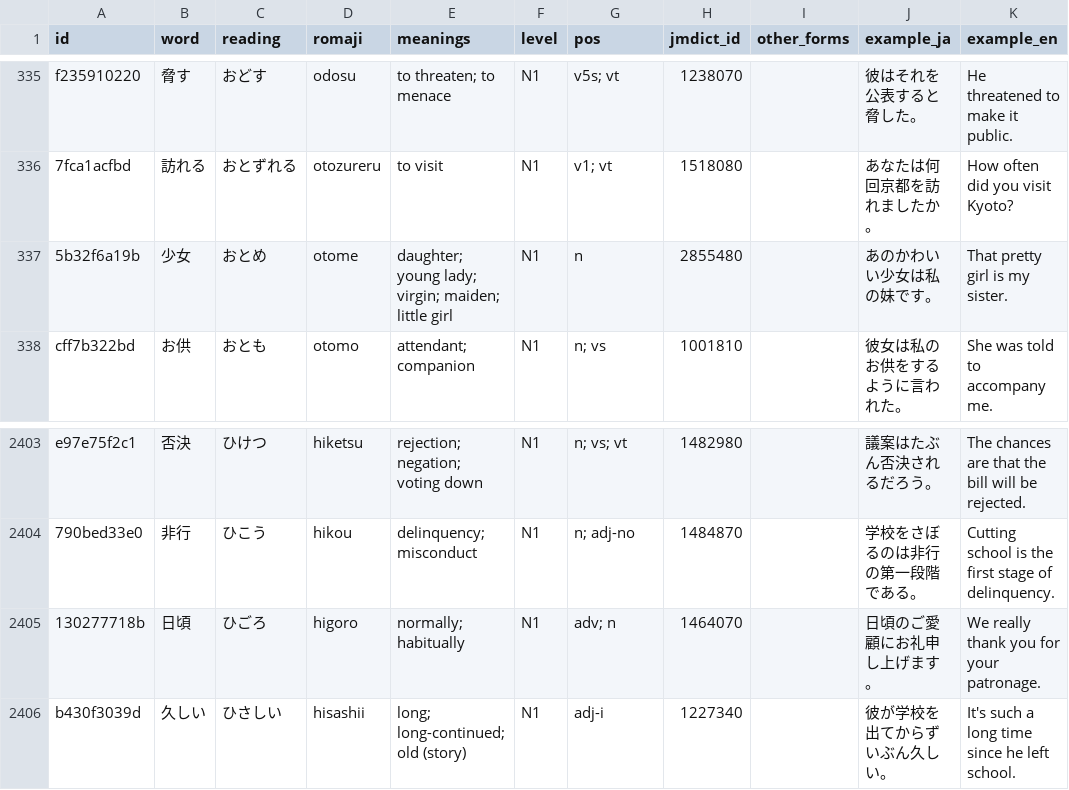
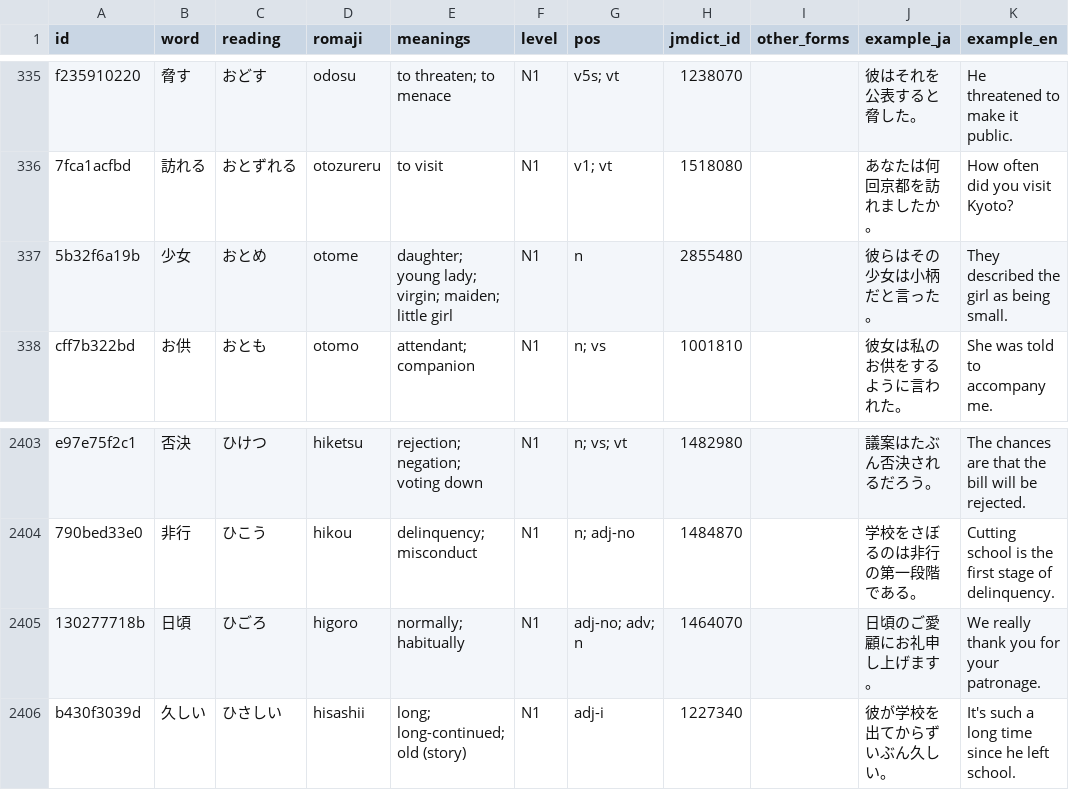
Before and after one commit to evanclan/OpenJLPT, a CSV file: data/csv/vocab-n1.csv, drawn as a sheet; only a part is shown, gaps mark what is left out.

```diff
--- a/data/csv/vocab-n1.csv
+++ b/data/csv/vocab-n1.csv
@@ -336,3 +336,3 @@ f235910220,脅す,おどす,odosu,to threaten; to menace,N1,v5s; vt,1238070,,彼
 7fca1acfbd,訪れる,おとずれる,otozureru,to visit,N1,v1; vt,1518080,,あなたは何回京都を訪れましたか。,How often did you visit Kyoto?
-5b32f6a19b,少女,おとめ,otome,daughter; young lady; virgin; maiden; little girl,N1,n,2855480,,あのかわいい少女は私の妹です。,That pretty girl is my sister.
+5b32f6a19b,少女,おとめ,otome,daughter; young lady; virgin; maiden; little girl,N1,n,2855480,,彼らはその少女は小柄だと言った。,They described the girl as being small.
 cff7b322bd,お供,おとも,otomo,attendant; companion,N1,n; vs,1001810,,彼女は私のお供をするように言われた。,She was told to accompany me.
@@ -2404,3 +2404,3 @@ e97e75f2c1,否決,ひけつ,hiketsu,rejection; negation; voting down,N1,n; vs; v
 790bed33e0,非行,ひこう,hikou,delinquency; misconduct,N1,n; adj-no,1484870,,学校をさぼるのは非行の第一段階である。,Cutting school is the first stage of delinquency.
-130277718b,日頃,ひごろ,higoro,normally; habitually,N1,adv; n,1464070,,日頃のご愛顧にお礼申し上げます。,We really thank you for your patronage.
+130277718b,日頃,ひごろ,higoro,normally; habitually,N1,adj-no; adv; n,1464070,,日頃のご愛顧にお礼申し上げます。,We really thank you for your patronage.
 b430f3039d,久しい,ひさしい,hisashii,long; long-continued; old (story),N1,adj-i,1227340,,彼が学校を出てからずいぶん久しい。,It's such a long time since he left school.
```
Also changed, not shown: data/csv/vocab-n2.csv, data/csv/vocab-n3.csv, 9 other files.
